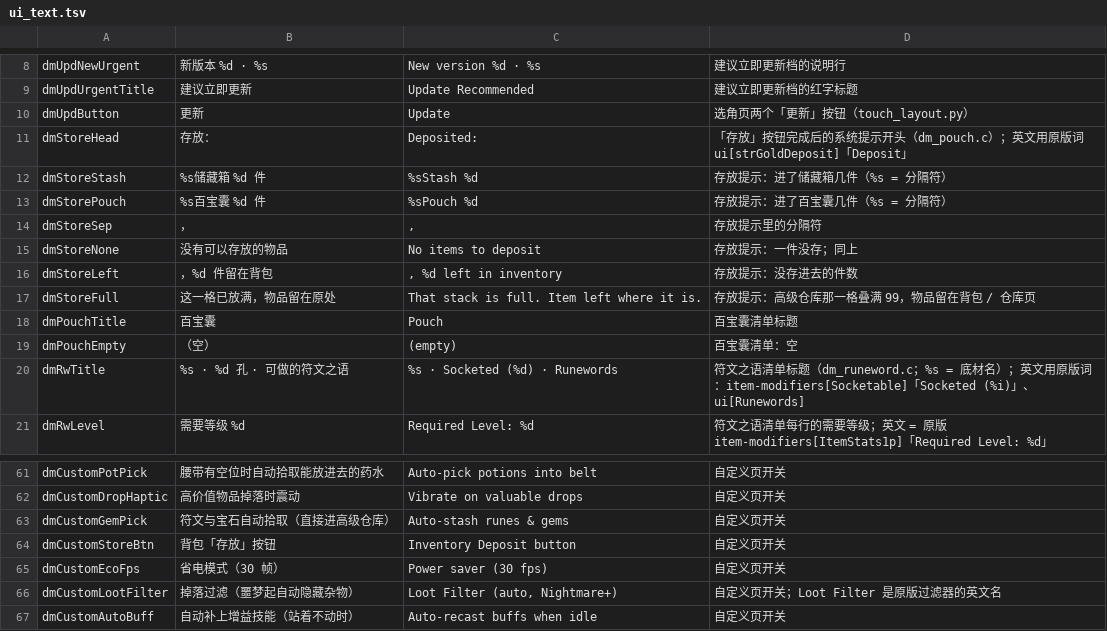
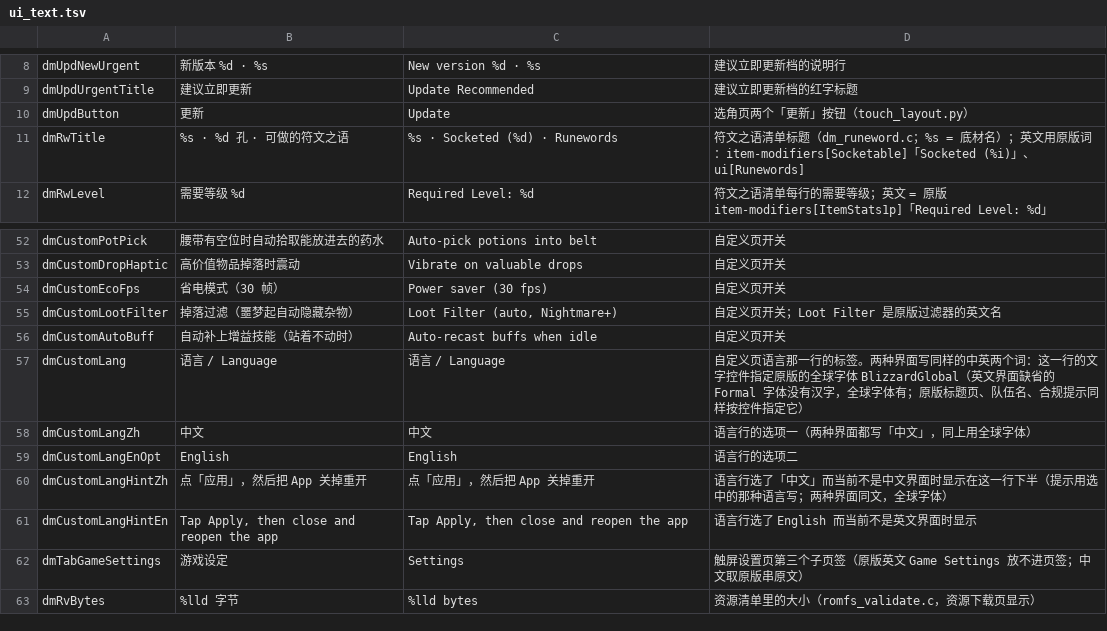
Before and after one commit to jinran3/d2r-android, a TSV file: dm/i18n/ui_text.tsv, drawn as a sheet; only a part is shown, gaps mark what is left out; the shorter side is filled out with more unchanged rows.

Commit message:
totk: drop D2R pouch

```diff
--- a/dm/i18n/ui_text.tsv
+++ b/dm/i18n/ui_text.tsv
@@ -10,11 +10,2 @@ dmUpdUrgentTitle	建议立即更新	Update Recommended	建议立即更新档的
 dmUpdButton	更新	Update	选角页两个「更新」按钮（touch_layout.py）
-dmStoreHead	存放：	Deposited: 	「存放」按钮完成后的系统提示开头（dm_pouch.c）；英文用原版词 ui[strGoldDeposit]「Deposit」
-dmStoreStash	%s储藏箱 %d 件	%sStash %d	存放提示：进了储藏箱几件（%s = 分隔符）
-dmStorePouch	%s百宝囊 %d 件	%sPouch %d	存放提示：进了百宝囊几件（%s = 分隔符）
-dmStoreSep	，	, 	存放提示里的分隔符
-dmStoreNone	没有可以存放的物品	No items to deposit	存放提示：一件没存；同上
-dmStoreLeft	，%d 件留在背包	, %d left in inventory	存放提示：没存进去的件数
-dmStoreFull	这一格已放满，物品留在原处	That stack is full. Item left where it is.	存放提示：高级仓库那一格叠满 99，物品留在背包 / 仓库页
-dmPouchTitle	百宝囊	Pouch	百宝囊清单标题
-dmPouchEmpty	（空）	(empty)	百宝囊清单：空
 dmRwTitle	%s · %d 孔 · 可做的符文之语	%s · Socketed (%d) · Runewords	符文之语清单标题（dm_runeword.c；%s = 底材名）；英文用原版词：item-modifiers[Socketable]「Socketed (%i)」、ui[Runewords]
@@ -62,4 +53,2 @@ dmCustomPotPick	腰带有空位时自动拾取能放进去的药水	Auto-pick po
 dmCustomDropHaptic	高价值物品掉落时震动	Vibrate on valuable drops	自定义页开关
-dmCustomGemPick	符文与宝石自动拾取（直接进高级仓库）	Auto-stash runes & gems	自定义页开关
-dmCustomStoreBtn	背包「存放」按钮	Inventory Deposit button	自定义页开关
 dmCustomEcoFps	省电模式（30 帧）	Power saver (30 fps)	自定义页开关
```
Also changed, not shown: dm/ios/tools/uireg/affected.tsv, 29 other files.
